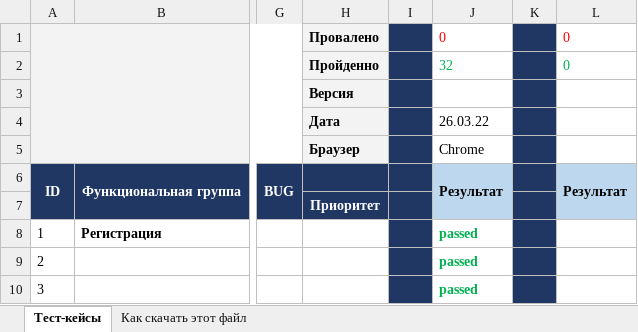
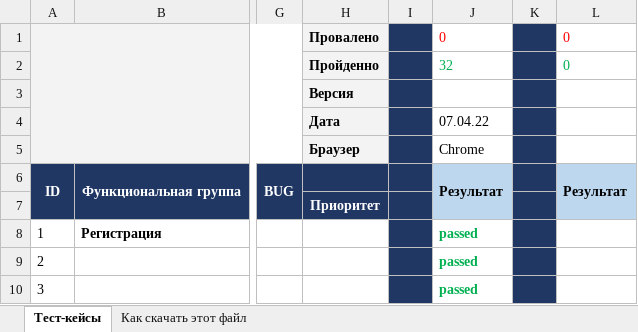
Before and after one commit to SergeyMarkelov23/Test_keis, an Excel workbook: Таблица с тест-кейсами.xlsx, sheet Тест-кейсы, drawn as a sheet; only a part is shown, gaps mark what is left out; values as stored, in another font and other column widths than the file's, no borders; charts and pictures not drawn; the diff names each change by its address in the sheet, - before the commit and + after, or states it on an @@ line.

Commit message:
тест кейсы
изменение на 07.04.22

```diff
--- a/Таблица с тест-кейсами.xlsx (sheet Тест-кейсы)
+++ b/Таблица с тест-кейсами.xlsx (sheet Тест-кейсы)
-J4: 26.03.22
+J4: 07.04.22
```
Also changed, not shown: charts or pictures.
